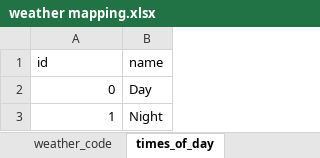
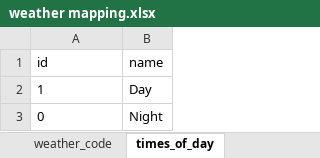
Before and after one commit to ddatnguyen97/Weather-Forecast, an Excel workbook: weather mapping.xlsx, sheet times_of_day, drawn as a sheet; values as stored, in another font and other column widths than the file's, no borders; removed rows and columns are numbered as before the commit, all else as after; the diff names each change by its address in the sheet, - before the commit and + after, or states it on an @@ line.

```diff
--- a/weather mapping.xlsx (sheet times_of_day)
+++ b/weather mapping.xlsx (sheet times_of_day)
-row 2: 0 | Day
-A2 alignment: right
+A2 alignment: left
-B2 (name): Night
+B2 (name): Day
+row 3: 0 | Night
```
Also changed, not shown: 10 other files.
